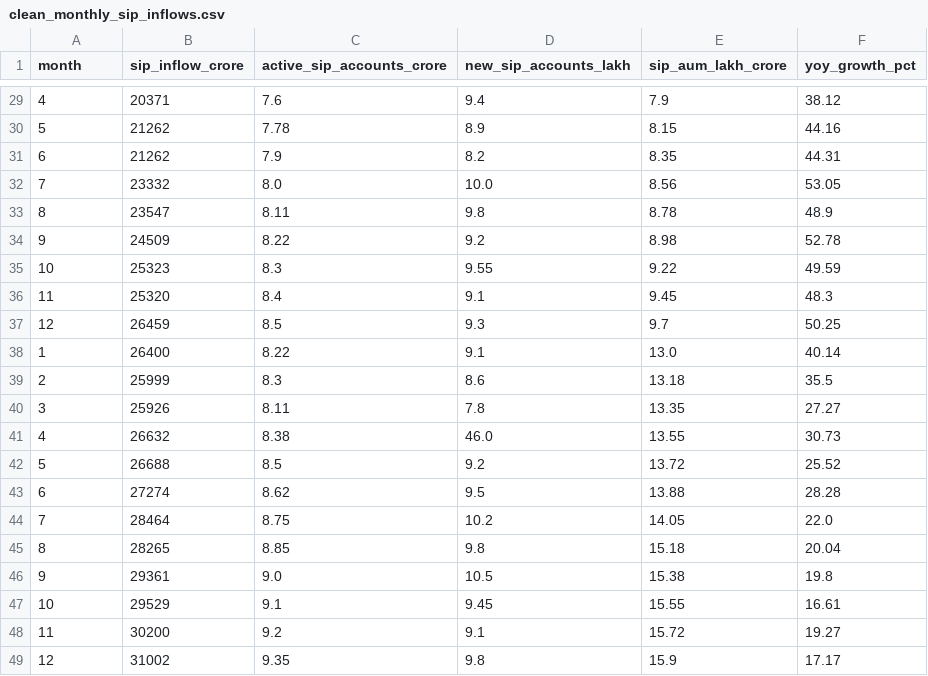
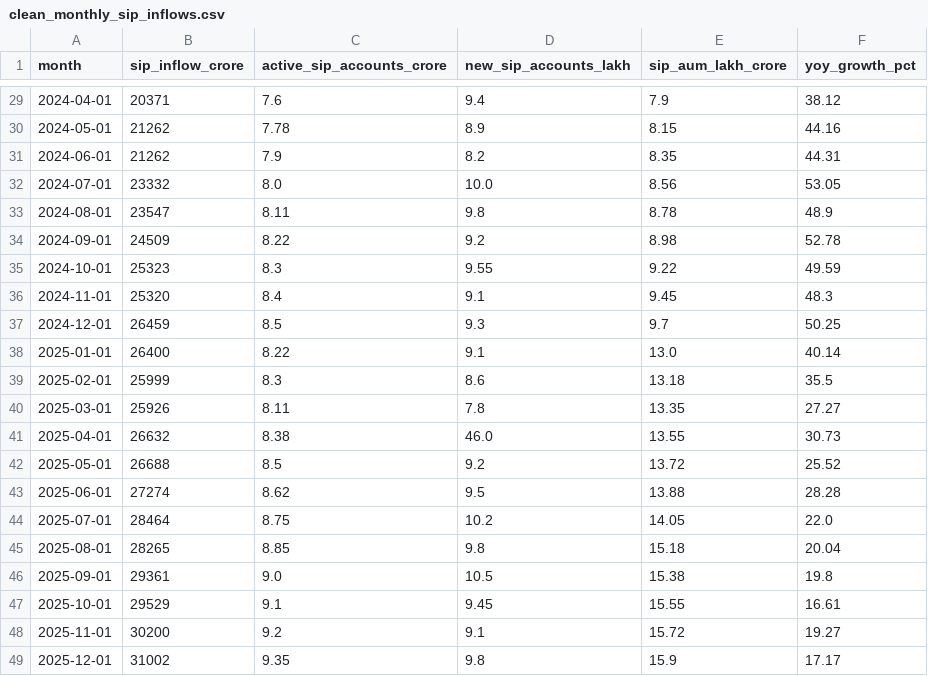
Before and after one commit to 268487298/Mutual-Fund-Analytics, a CSV file: data/processed/clean_monthly_sip_inflows.csv, drawn as a sheet; only a part is shown, gaps mark what is left out; the diff covers the shown part only.

```diff
--- a/data/processed/clean_monthly_sip_inflows.csv
+++ b/data/processed/clean_monthly_sip_inflows.csv
@@ -29,21 +29,21 @@ month,sip_inflow_crore,active_sip_accounts_crore,new_sip_accounts_lakh,sip_aum_l
-4,20371,7.6,9.4,7.9,38.12
-5,21262,7.78,8.9,8.15,44.16
-6,21262,7.9,8.2,8.35,44.31
-7,23332,8.0,10.0,8.56,53.05
-8,23547,8.11,9.8,8.78,48.9
-9,24509,8.22,9.2,8.98,52.78
-10,25323,8.3,9.55,9.22,49.59
-11,25320,8.4,9.1,9.45,48.3
-12,26459,8.5,9.3,9.7,50.25
-1,26400,8.22,9.1,13.0,40.14
-2,25999,8.3,8.6,13.18,35.5
-3,25926,8.11,7.8,13.35,27.27
-4,26632,8.38,46.0,13.55,30.73
-5,26688,8.5,9.2,13.72,25.52
-6,27274,8.62,9.5,13.88,28.28
-7,28464,8.75,10.2,14.05,22.0
-8,28265,8.85,9.8,15.18,20.04
-9,29361,9.0,10.5,15.38,19.8
-10,29529,9.1,9.45,15.55,16.61
-11,30200,9.2,9.1,15.72,19.27
-12,31002,9.35,9.8,15.9,17.17
+2024-04-01,20371,7.6,9.4,7.9,38.12
+2024-05-01,21262,7.78,8.9,8.15,44.16
+2024-06-01,21262,7.9,8.2,8.35,44.31
+2024-07-01,23332,8.0,10.0,8.56,53.05
+2024-08-01,23547,8.11,9.8,8.78,48.9
+2024-09-01,24509,8.22,9.2,8.98,52.78
+2024-10-01,25323,8.3,9.55,9.22,49.59
+2024-11-01,25320,8.4,9.1,9.45,48.3
+2024-12-01,26459,8.5,9.3,9.7,50.25
+2025-01-01,26400,8.22,9.1,13.0,40.14
+2025-02-01,25999,8.3,8.6,13.18,35.5
+2025-03-01,25926,8.11,7.8,13.35,27.27
+2025-04-01,26632,8.38,46.0,13.55,30.73
+2025-05-01,26688,8.5,9.2,13.72,25.52
+2025-06-01,27274,8.62,9.5,13.88,28.28
+2025-07-01,28464,8.75,10.2,14.05,22.0
+2025-08-01,28265,8.85,9.8,15.18,20.04
+2025-09-01,29361,9.0,10.5,15.38,19.8
+2025-10-01,29529,9.1,9.45,15.55,16.61
+2025-11-01,30200,9.2,9.1,15.72,19.27
+2025-12-01,31002,9.35,9.8,15.9,17.17
```
Also changed, not shown: 27 edited cells elsewhere in this file, data/processed/clean_industry_folio_count.csv, 3 other files.
